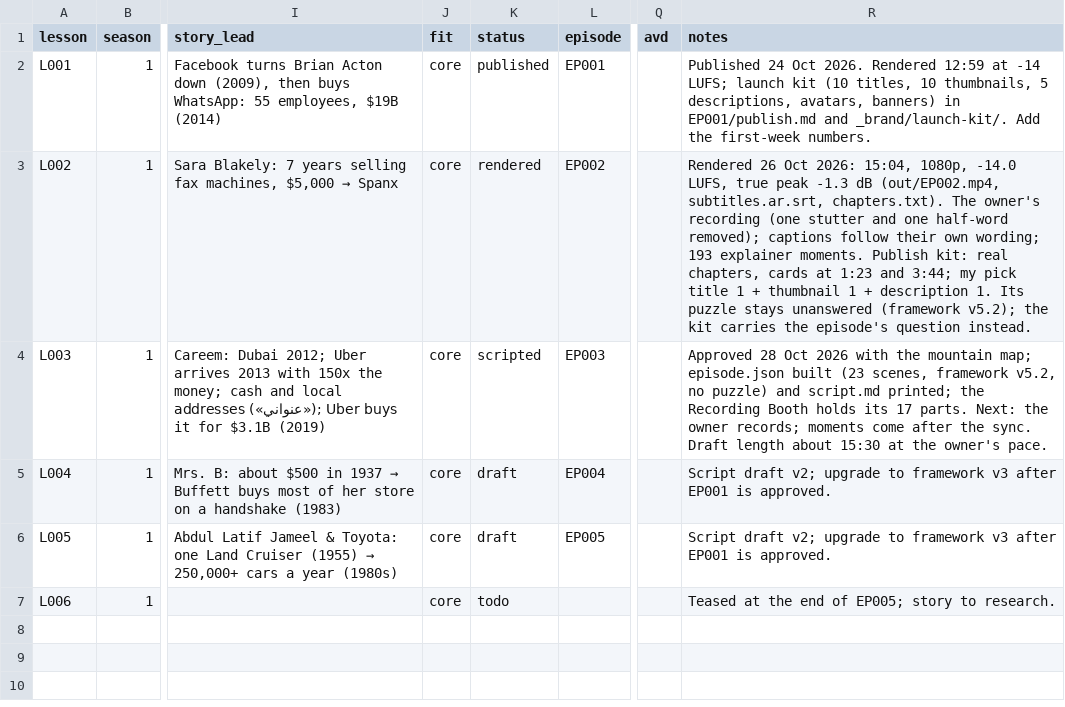
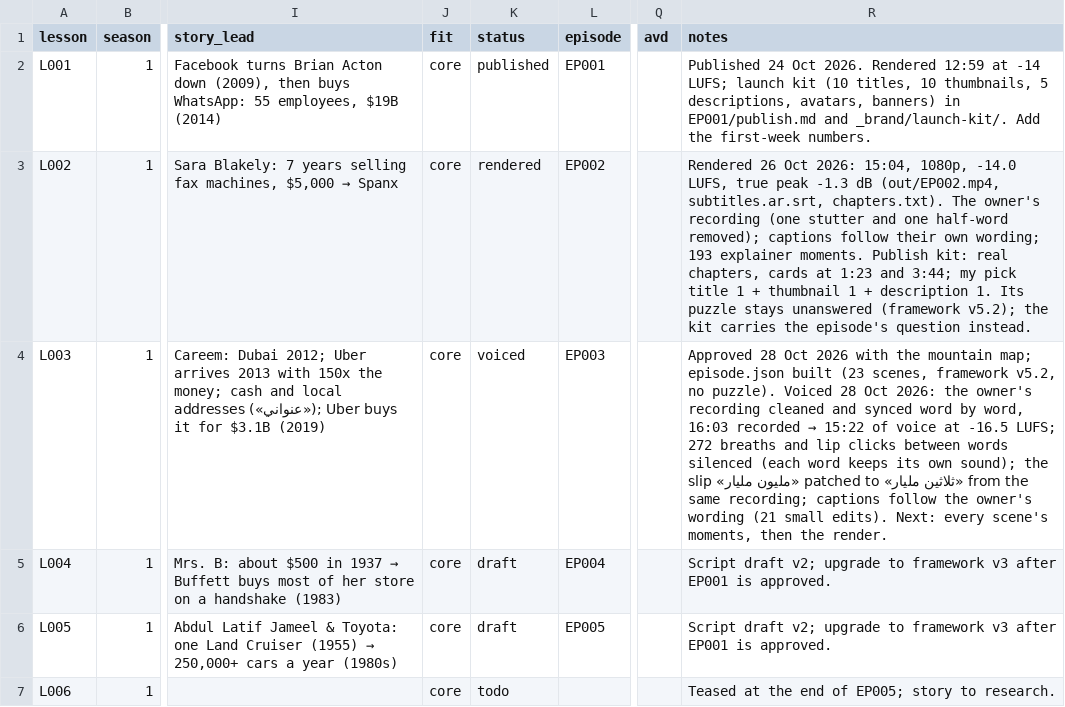
Before and after one commit to Hamad1010/dotnetcore-docs-hello-world, a CSV file: channel/02-lessons/lessons.csv, drawn as a sheet; only a part is shown, gaps mark what is left out; the diff names each change by its address in the sheet, - before the commit and + after, or states it on an @@ line.

```diff
--- a/channel/02-lessons/lessons.csv
+++ b/channel/02-lessons/lessons.csv
-K4 (status): scripted
+K4 (status): voiced
@@ R4 (notes): …v5.2, no puzzle) and script.md printed; the Recording Booth holds its 17 parts. Next: the owner records; moments come after the sync. Draft length about 15:30 at the owner's pace. → …v5.2, no puzzle). Voiced 28 Oct 2026: the owner's recording cleaned and synced word by word, 16:03 recorded → 15:22 of voice at -16.5 LUFS; 272 breaths and lip clicks between words silenced (each word keeps its own sound); the slip «مليون مليار» patched to «ثلاثين مليار» from the same recording; captions follow the owner's wording (21 small edits). Next: every scene's moments, then the render. @@
```
Also changed, not shown: 6 other files.
